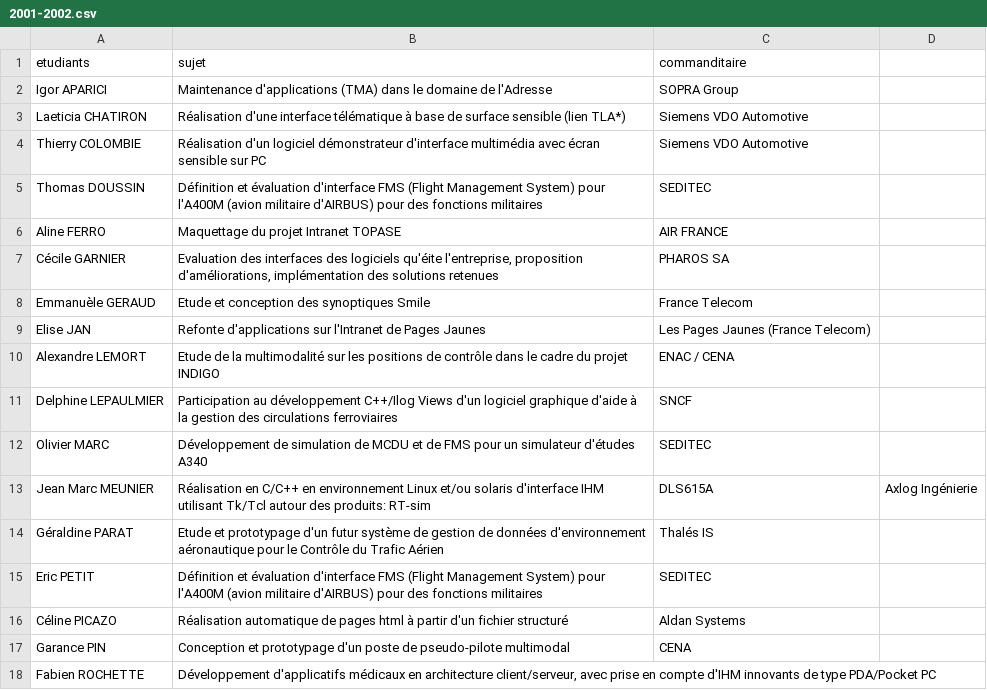
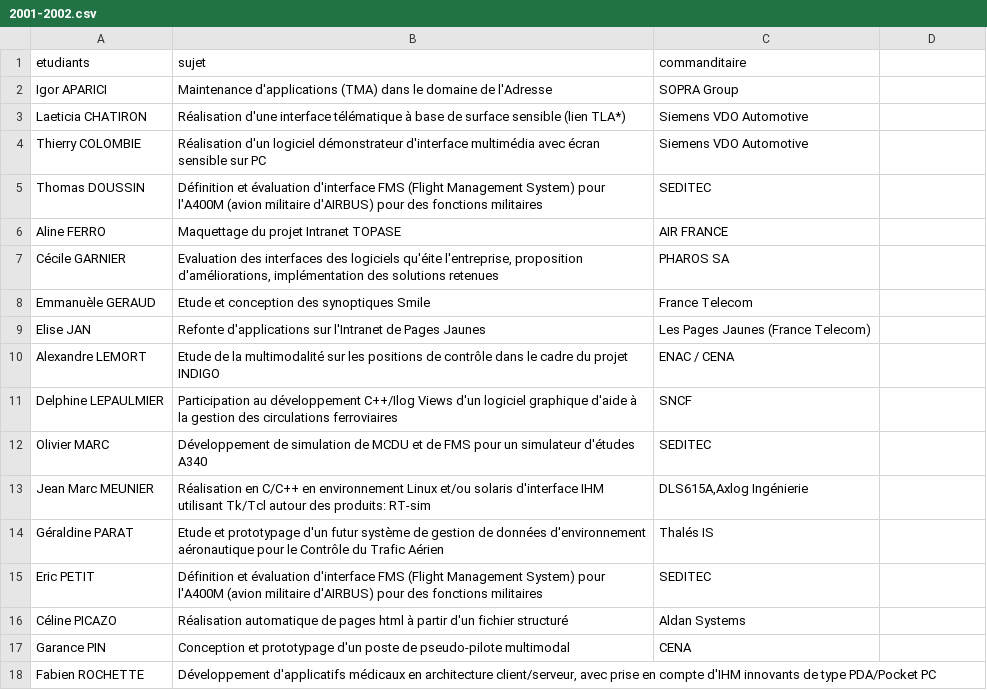
Before and after one commit to Master-IHM/master-ihm.github.io, a CSV file: _data/stages/m2/2001-2002.csv, drawn as a sheet.

Commit message:
Update 2001-2002.csv

```diff
--- a/_data/stages/m2/2001-2002.csv
+++ b/_data/stages/m2/2001-2002.csv
@@ -12,3 +12,3 @@ Delphine LEPAULMIER,Participation au développement C++/Ilog Views d'un logiciel
 Olivier MARC,Développement de simulation de MCDU et de FMS pour un simulateur d'études A340,SEDITEC
-Jean Marc MEUNIER,Réalisation en C/C++ en environnement Linux et/ou solaris d'interface IHM utilisant Tk/Tcl autour des produits: RT-sim, DLS615A,Axlog Ingénierie
+Jean Marc MEUNIER,Réalisation en C/C++ en environnement Linux et/ou solaris d'interface IHM utilisant Tk/Tcl autour des produits: RT-sim, "DLS615A,Axlog Ingénierie"
 Géraldine PARAT,Etude et prototypage d'un futur système de gestion de données d'environnement aéronautique pour le Contrôle du Trafic Aérien,Thalés IS
```
